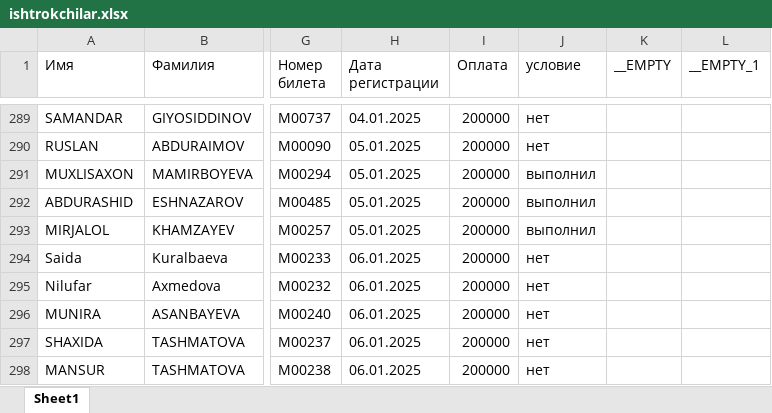
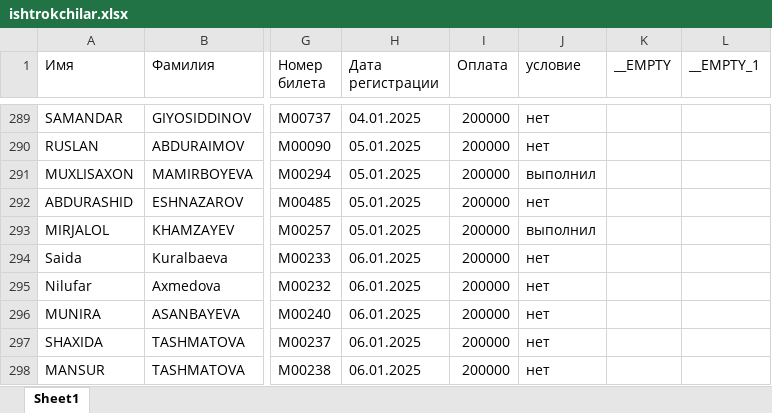
Before and after one commit to Marcelsender/Marcel, an Excel workbook: ishtrokchilar.xlsx, sheet Sheet1, drawn as a sheet; only a part is shown, gaps mark what is left out; values as stored, in another font and other column widths than the file's, no borders; the diff names each change by its address in the sheet, - before the commit and + after, or states it on an @@ line.

Commit message:
Обновление статусов участников

```diff
--- a/ishtrokchilar.xlsx (sheet Sheet1)
+++ b/ishtrokchilar.xlsx (sheet Sheet1)
-J292 (условие): выполнил
+J292 (условие): нет
```
